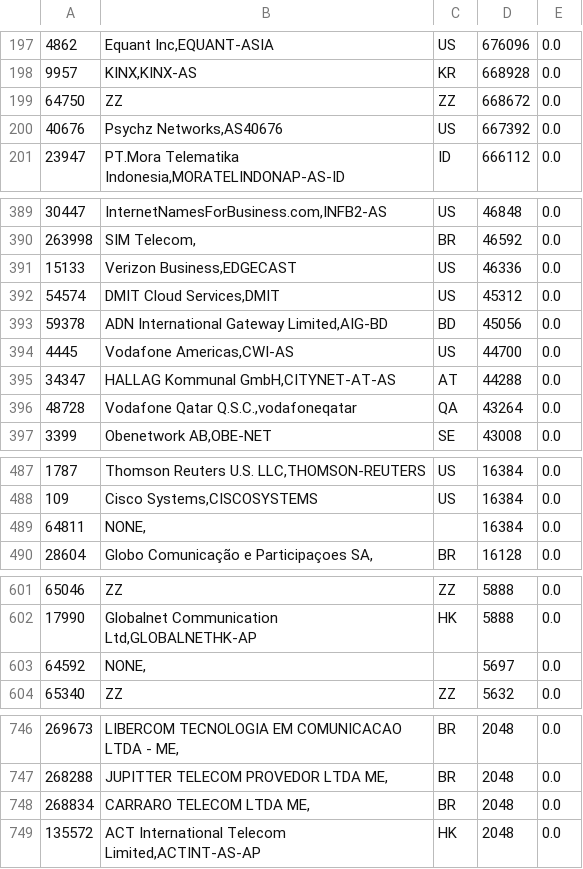
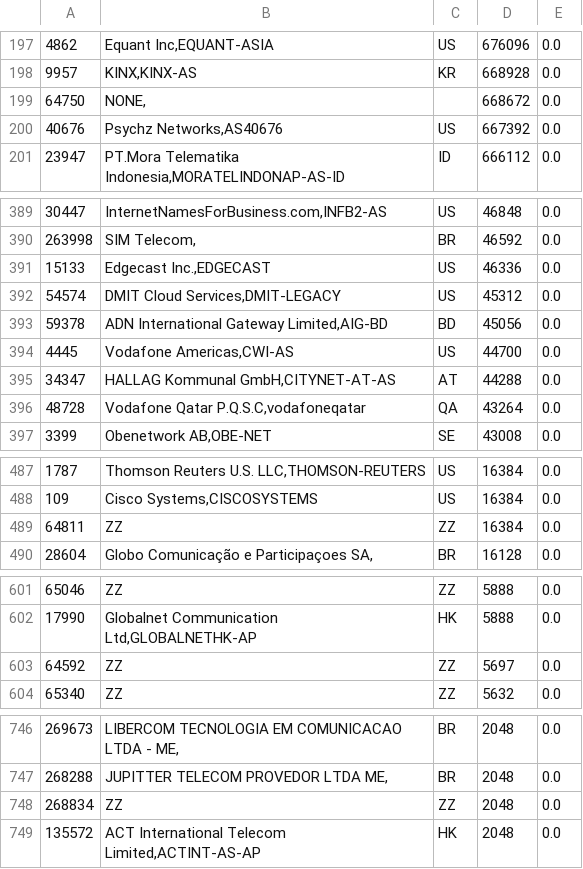
Before and after one commit to 52ai/Crawler4Caida, a CSV file: 081TW_Analysis/direct_route_as_result.csv, drawn as a sheet; only a part is shown, gaps mark what is left out; the diff covers the shown part only.

```diff
--- a/081TW_Analysis/direct_route_as_result.csv
+++ b/081TW_Analysis/direct_route_as_result.csv
@@ -198,3 +198,3 @@
 9957,"KINX,KINX-AS",KR,668928,0.0
-64750,ZZ,ZZ,668672,0.0
+64750,"NONE,",,668672,0.0
 40676,"Psychz Networks,AS40676",US,667392,0.0
@@ -390,4 +390,4 @@
 263998,"SIM Telecom,",BR,46592,0.0
-15133,"Verizon Business,EDGECAST",US,46336,0.0
-54574,"DMIT Cloud Services,DMIT",US,45312,0.0
+15133,"Edgecast Inc.,EDGECAST",US,46336,0.0
+54574,"DMIT Cloud Services,DMIT-LEGACY",US,45312,0.0
 59378,"ADN International Gateway Limited,AIG-BD",BD,45056,0.0
@@ -395,3 +395,3 @@
 34347,"HALLAG Kommunal GmbH,CITYNET-AT-AS",AT,44288,0.0
-48728,"Vodafone Qatar Q.S.C.,vodafoneqatar",QA,43264,0.0
+48728,"Vodafone Qatar P.Q.S.C,vodafoneqatar",QA,43264,0.0
 3399,"Obenetwork AB,OBE-NET",SE,43008,0.0
@@ -488,3 +488,3 @@
 109,"Cisco Systems,CISCOSYSTEMS",US,16384,0.0
-64811,"NONE,",,16384,0.0
+64811,ZZ,ZZ,16384,0.0
 28604,"Globo Comunicação e Participaçoes SA,",BR,16128,0.0
@@ -602,3 +602,3 @@
 17990,"Globalnet Communication Ltd,GLOBALNETHK-AP",HK,5888,0.0
-64592,"NONE,",,5697,0.0
+64592,ZZ,ZZ,5697,0.0
 65340,ZZ,ZZ,5632,0.0
@@ -747,3 +747,3 @@
 268288,"JUPITTER TELECOM PROVEDOR LTDA ME,",BR,2048,0.0
-268834,"CARRARO TELECOM LTDA ME,",BR,2048,0.0
+268834,ZZ,ZZ,2048,0.0
 135572,"ACT International Telecom Limited,ACTINT-AS-AP",HK,2048,0.0
```
Also changed, not shown: 11 edited cells elsewhere in this file, 081TW_Analysis/direct_route_country_result.csv, 2 other files.
